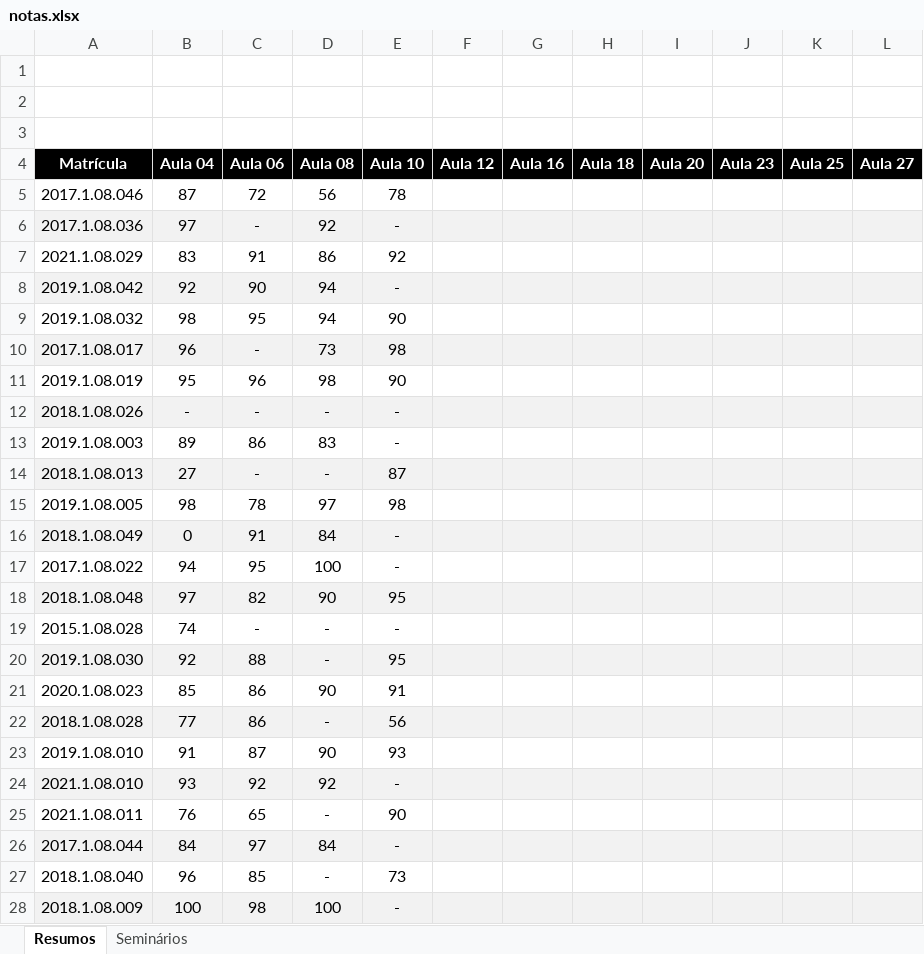
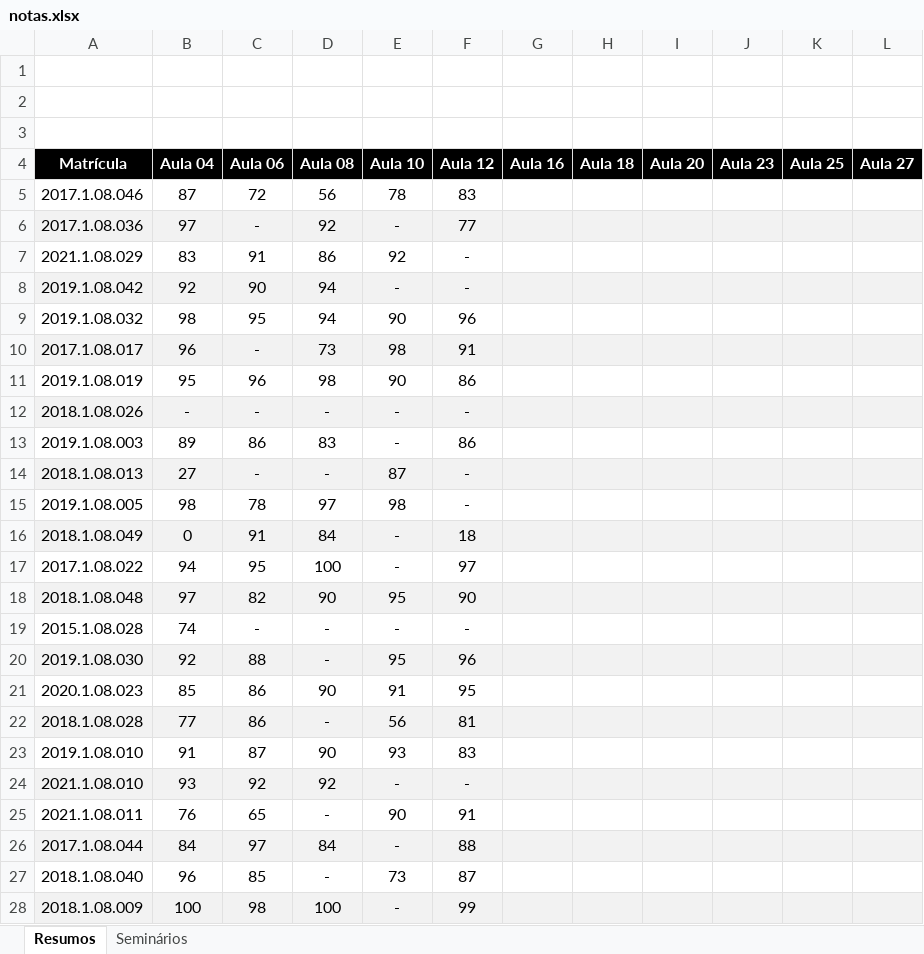
Before and after one commit to iagoac/dce747, an Excel workbook: notas.xlsx, sheet Resumos, drawn as a sheet; only a part is shown; values as stored, in another font and other column widths than the file's, no borders; the diff covers the shown part only; the diff names each change by its address in the sheet, - before the commit and + after, or states it on an @@ line.

Commit message:
Notas do resumo da aula 12

```diff
--- a/notas.xlsx (sheet Resumos)
+++ b/notas.xlsx (sheet Resumos)
-F5 (Aula 12): (empty)
+F5 (Aula 12): 83
-F6 (Aula 12): (empty)
+F6 (Aula 12): 77
-F7:F8 (Aula 12): (empty)
+F7:F8 (Aula 12): -
-F9 (Aula 12): (empty)
+F9 (Aula 12): 96
-F10 (Aula 12): (empty)
+F10 (Aula 12): 91
-F11 (Aula 12): (empty)
+F11 (Aula 12): 86
-F12 (Aula 12): (empty)
+F12 (Aula 12): -
-F13 (Aula 12): (empty)
+F13 (Aula 12): 86
-F14:F15 (Aula 12): (empty)
+F14:F15 (Aula 12): -
-F16 (Aula 12): (empty)
+F16 (Aula 12): 18
-F17 (Aula 12): (empty)
+F17 (Aula 12): 97
-F18 (Aula 12): (empty)
+F18 (Aula 12): 90
-F19 (Aula 12): (empty)
+F19 (Aula 12): -
-F20 (Aula 12): (empty)
+F20 (Aula 12): 96
-F21 (Aula 12): (empty)
+F21 (Aula 12): 95
-F22 (Aula 12): (empty)
+F22 (Aula 12): 81
-F23 (Aula 12): (empty)
+F23 (Aula 12): 83
-F24 (Aula 12): (empty)
+F24 (Aula 12): -
-F25 (Aula 12): (empty)
+F25 (Aula 12): 91
-F26 (Aula 12): (empty)
+F26 (Aula 12): 88
-F27 (Aula 12): (empty)
+F27 (Aula 12): 87
-F28 (Aula 12): (empty)
+F28 (Aula 12): 99
```
Also changed, not shown: 17 edited cells elsewhere in this sheet.
